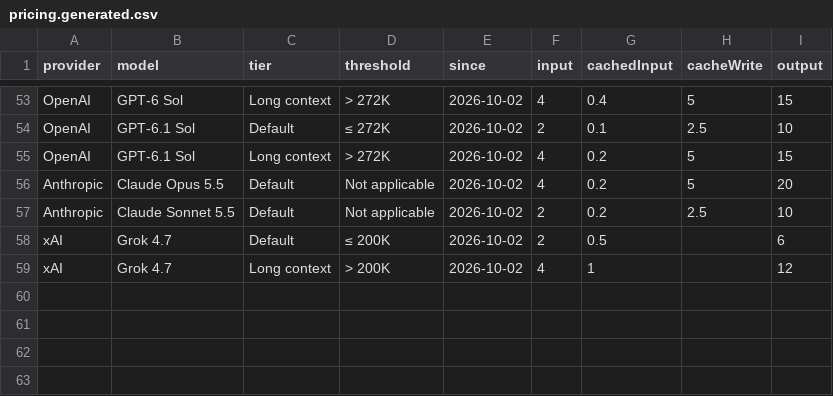
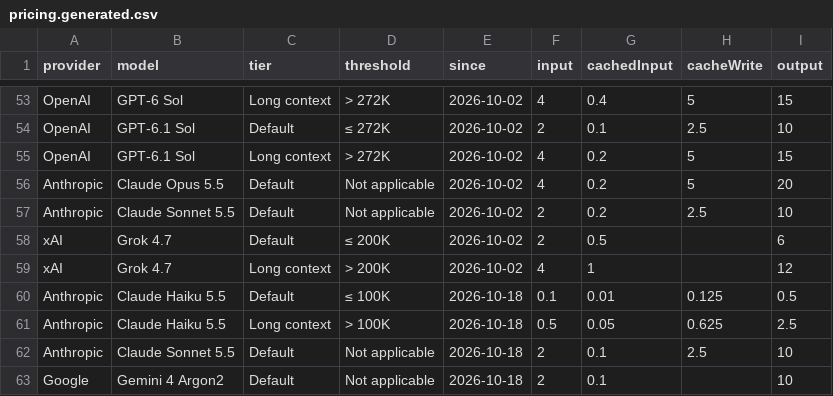
Before and after one commit to CasvuGen/copilot_cost_counter_extension, a CSV file: pricing.generated.csv, drawn as a sheet; only a part is shown, gaps mark what is left out; the diff names each change by its address in the sheet, - before the commit and + after, or states it on an @@ line.

Commit message:
feat: update version to 0.2.78, add new pricing models, and update changelog and README

```diff
--- a/pricing.generated.csv
+++ b/pricing.generated.csv
+row 60: Anthropic | Claude Haiku 5.5 | Default | ≤ 100K | 2026-10-18 | 0.1 | 0.01 | 0.125 | 0.5
+row 61: Anthropic | Claude Haiku 5.5 | Long context | > 100K | 2026-10-18 | 0.5 | 0.05 | 0.625 | 2.5
+row 62: Anthropic | Claude Sonnet 5.5 | Default | Not applicable | 2026-10-18 | 2 | 0.1 | 2.5 | 10
+row 63: Google | Gemini 4 Argon2 | Default | Not applicable | 2026-10-18 | 2 | 0.1 |  | 10
```
Also changed, not shown: 5 other files.
